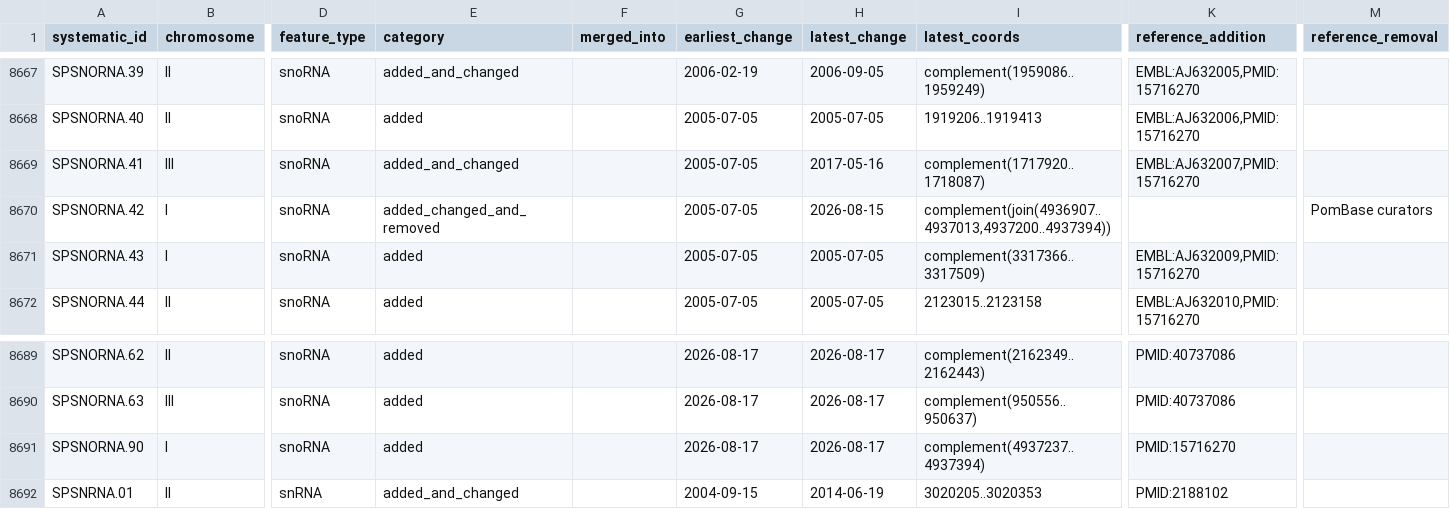
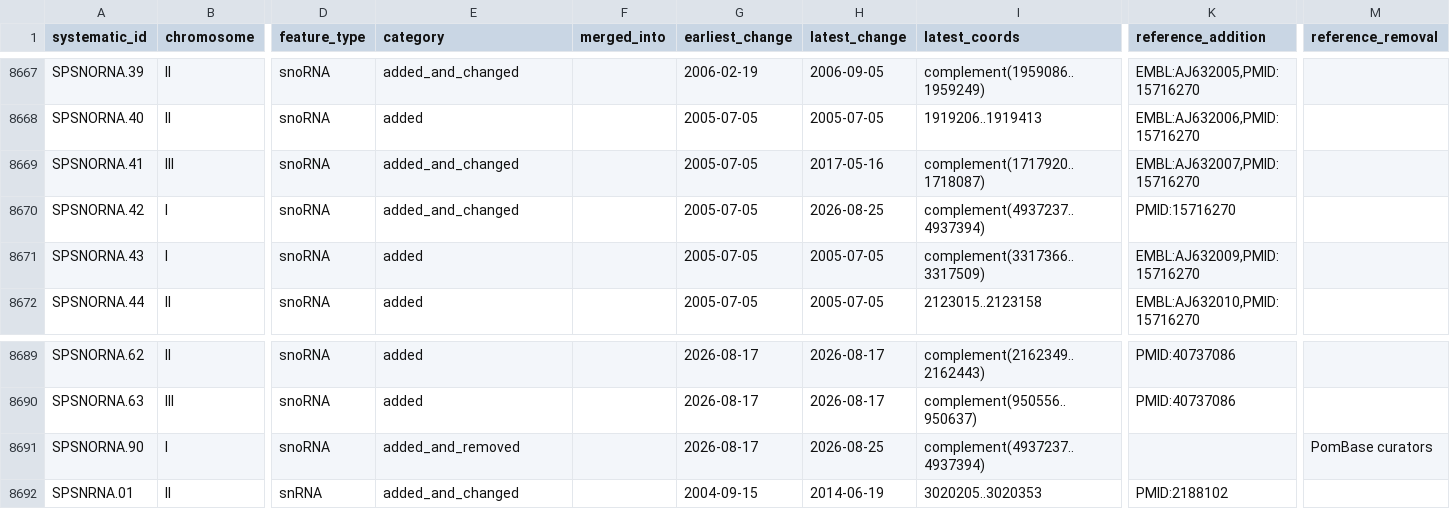
Before and after one commit to pombase/genome_changelog, a TSV file: results/genome_changes_summary_comments.tsv, drawn as a sheet; only a part is shown, gaps mark what is left out; the diff names each change by its address in the sheet, - before the commit and + after, or states it on an @@ line.

```diff
--- a/results/genome_changes_summary_comments.tsv
+++ b/results/genome_changes_summary_comments.tsv
-E8670 (category): added_changed_and_removed
+E8670 (category): added_and_changed
-H8670 (latest_change): 2026-08-15
+H8670 (latest_change): 2026-08-25
-I8670 (latest_coords): complement(join(4936907..4937013,4937200..4937394))
+I8670 (latest_coords): complement(4937237..4937394)
-K8670 (reference_addition): (empty)
+K8670 (reference_addition): PMID:15716270
-M8670 (reference_removal): PomBase curators
+M8670 (reference_removal): (empty)
-E8691 (category): added
+E8691 (category): added_and_removed
-H8691 (latest_change): 2026-08-17
+H8691 (latest_change): 2026-08-25
-K8691 (reference_addition): PMID:15716270
+K8691 (reference_addition): (empty)
-M8691 (reference_removal): (empty)
+M8691 (reference_removal): PomBase curators
```
Also changed, not shown: results/genome_changes_summary.tsv, results/pombase_tables/new-gene-data-RNA.tsv, 6 other files.
